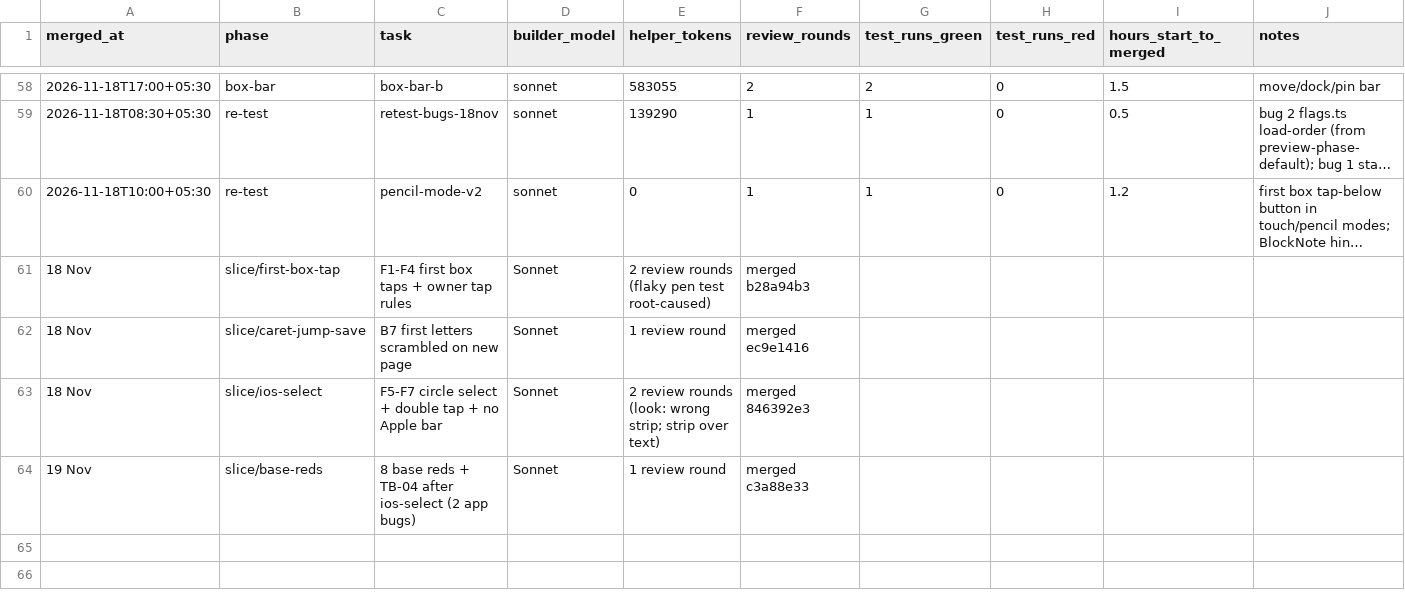
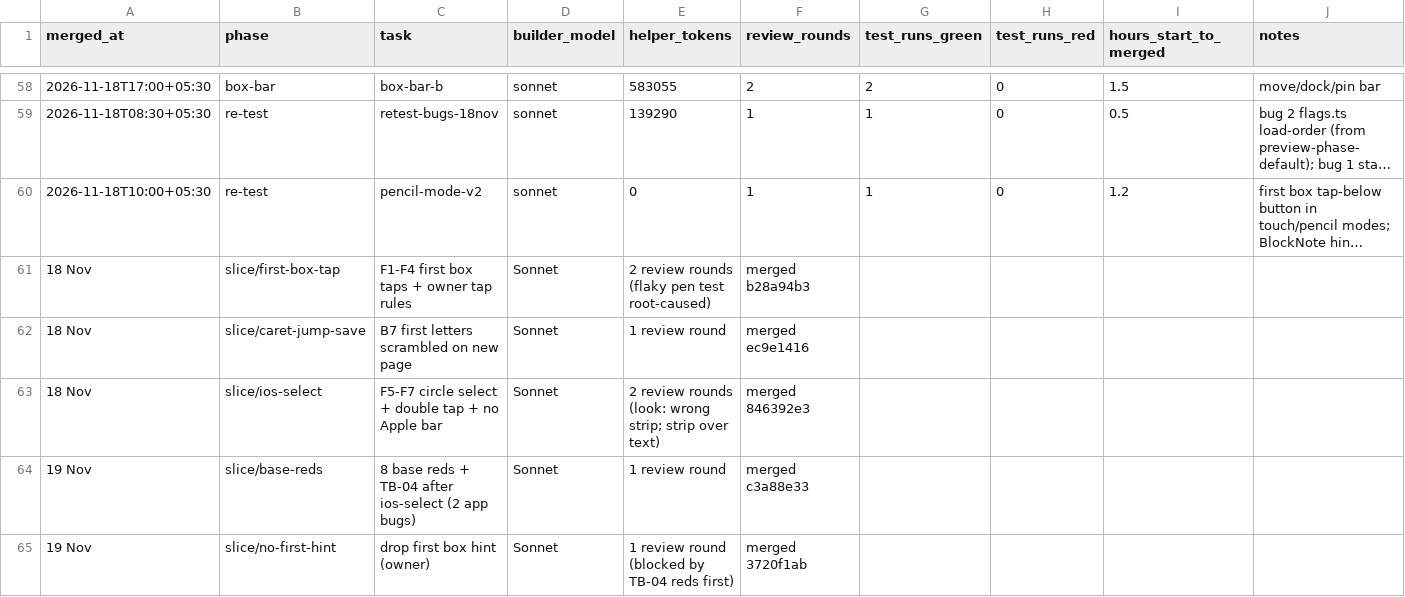
Before and after one commit to priyanahubadhana/learning-notes, a CSV file: docs/metrics/tasks.csv, drawn as a sheet; only a part is shown, gaps mark what is left out; long unchanged cells end in …; rows hold the shown columns only; the diff names each change by its address in the sheet, - before the commit and + after, or states it on an @@ line.

```diff
--- a/docs/metrics/tasks.csv
+++ b/docs/metrics/tasks.csv
+row 65: 19 Nov | slice/no-first-hint | drop first box hint (owner) | Sonnet | 1 review round (blocked by TB-04 reds first) | merged 3720f1ab
```
